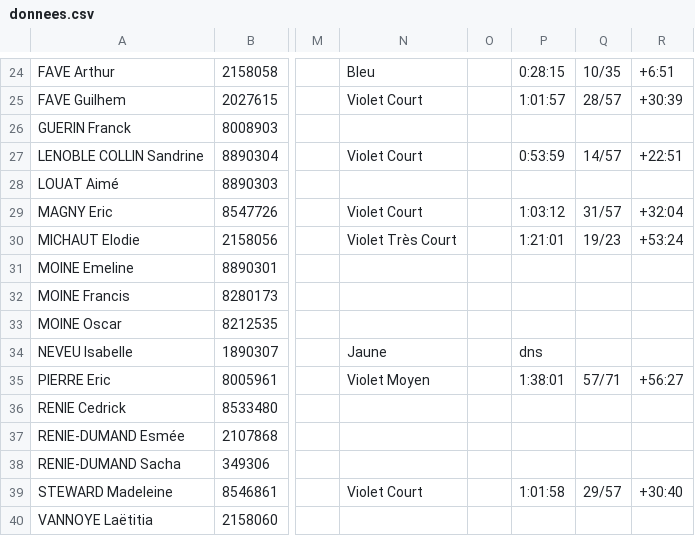
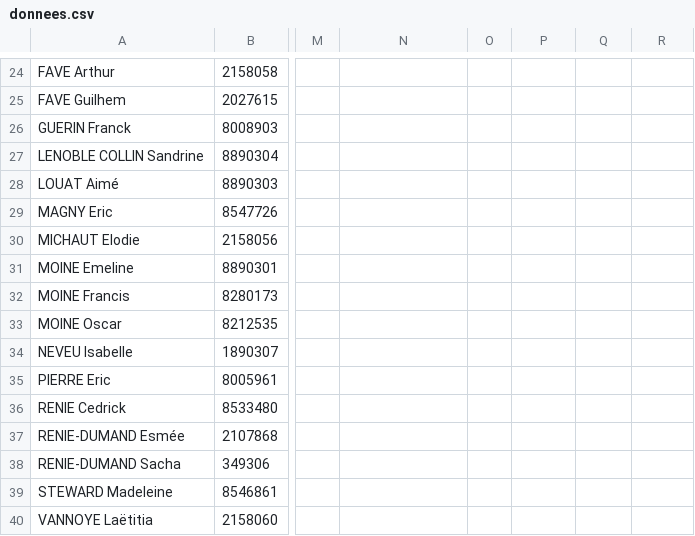
Before and after one commit to erikpier2/ycone_result_09, a CSV file: donnees.csv, drawn as a sheet; only a part is shown, gaps mark what is left out; the diff covers the shown part only; the diff names each change by its address in the sheet, - before the commit and + after, or states it on an @@ line.

```diff
--- a/donnees.csv
+++ b/donnees.csv
-N24: Bleu
+N24: (empty)
-P24: 0:28:15
+P24: (empty)
-Q24: 10/35
+Q24: (empty)
-R24: +6:51
+R24: (empty)
-N25: Violet Court
+N25: (empty)
-P25: 1:01:57
+P25: (empty)
-Q25: 28/57
+Q25: (empty)
-R25: +30:39
+R25: (empty)
-N27: Violet Court
+N27: (empty)
-P27: 0:53:59
+P27: (empty)
-Q27: 14/57
+Q27: (empty)
-R27: +22:51
+R27: (empty)
-N29: Violet Court
+N29: (empty)
-P29: 1:03:12
+P29: (empty)
-Q29: 31/57
+Q29: (empty)
-R29: +32:04
+R29: (empty)
-N30: Violet Très Court
+N30: (empty)
-P30: 1:21:01
+P30: (empty)
-Q30: 19/23
+Q30: (empty)
-R30: +53:24
+R30: (empty)
-N34: Jaune
+N34: (empty)
-P34: dns
+P34: (empty)
-N35: Violet Moyen
+N35: (empty)
-P35: 1:38:01
+P35: (empty)
-Q35: 57/71
+Q35: (empty)
-R35: +56:27
+R35: (empty)
-N39: Violet Court
+N39: (empty)
-P39: 1:01:58
+P39: (empty)
-Q39: 29/57
+Q39: (empty)
-R39: +30:40
+R39: (empty)
```
Also changed, not shown: 62 edited cells elsewhere in this file.
